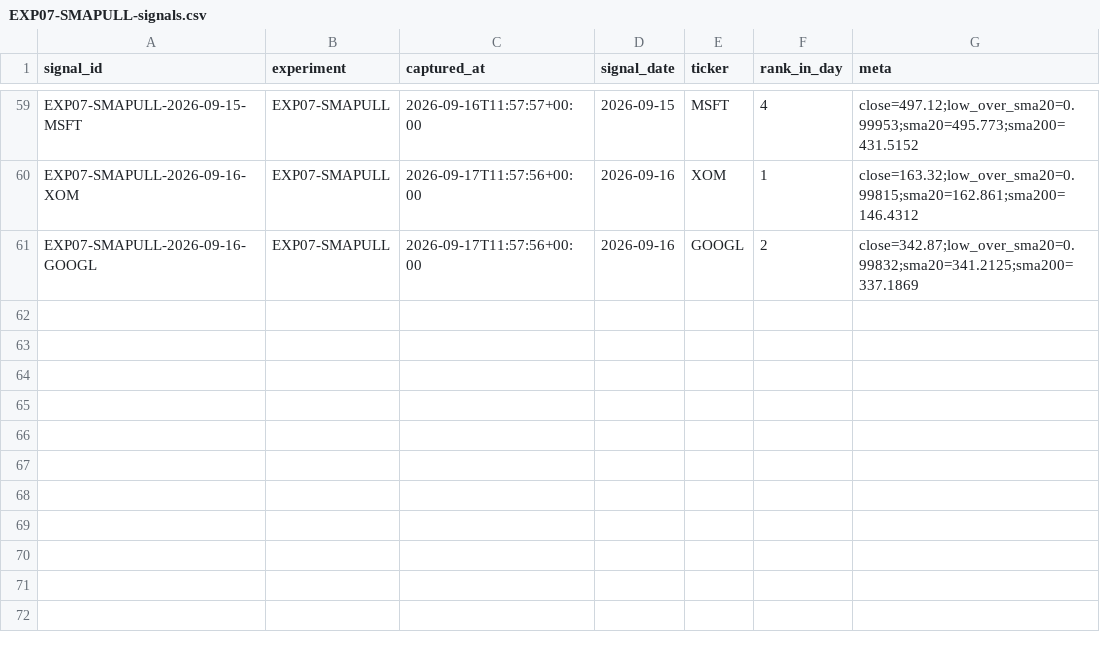
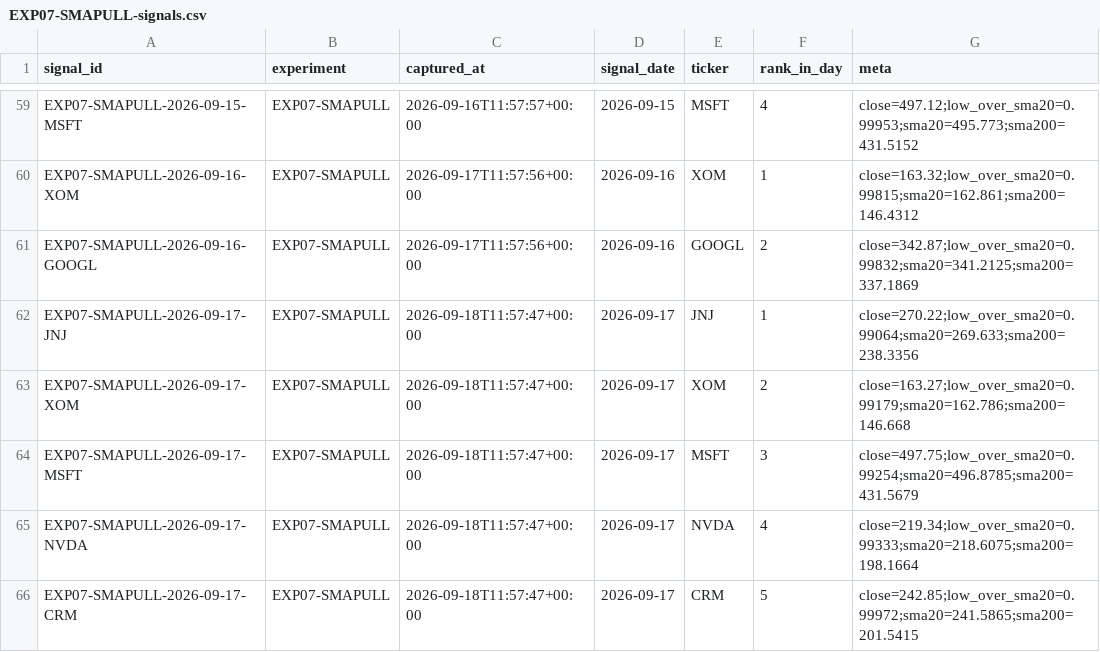
Before and after one commit to joshldavis/ThePickLog, a CSV file: experiments/EXP07-SMAPULL-signals.csv, drawn as a sheet; only a part is shown, gaps mark what is left out; the diff names each change by its address in the sheet, - before the commit and + after, or states it on an @@ line.

```diff
--- a/experiments/EXP07-SMAPULL-signals.csv
+++ b/experiments/EXP07-SMAPULL-signals.csv
+row 62: EXP07-SMAPULL-2026-09-17-JNJ | EXP07-SMAPULL | 2026-09-18T11:57:47+00:00 | 2026-09-17 | JNJ | 1 | close=270.22;low_over_sma20=0.99064;sma20=269.633;sma200=238.3356
+row 63: EXP07-SMAPULL-2026-09-17-XOM | EXP07-SMAPULL | 2026-09-18T11:57:47+00:00 | 2026-09-17 | XOM | 2 | close=163.27;low_over_sma20=0.99179;sma20=162.786;sma200=146.668
+row 64: EXP07-SMAPULL-2026-09-17-MSFT | EXP07-SMAPULL | 2026-09-18T11:57:47+00:00 | 2026-09-17 | MSFT | 3 | close=497.75;low_over_sma20=0.99254;sma20=496.8785;sma200=431.5679
+row 65: EXP07-SMAPULL-2026-09-17-NVDA | EXP07-SMAPULL | 2026-09-18T11:57:47+00:00 | 2026-09-17 | NVDA | 4 | close=219.34;low_over_sma20=0.99333;sma20=218.6075;sma200=198.1664
+row 66: EXP07-SMAPULL-2026-09-17-CRM | EXP07-SMAPULL | 2026-09-18T11:57:47+00:00 | 2026-09-17 | CRM | 5 | close=242.85;low_over_sma20=0.99972;sma20=241.5865;sma200=201.5415
```
Also changed, not shown: edgar_snapshot.csv, experiments/EXP08-BOLLREVERT-signals.csv, 8 other files.
